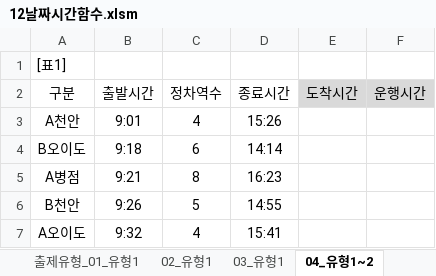
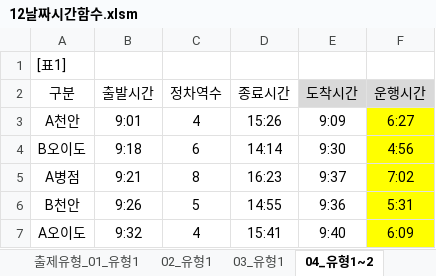
Before and after one commit to jhy0409/std_comLicense2_251130, an Excel workbook: 기능/12날짜시간함수.xlsm, sheet 04_유형1~2, drawn as a sheet; values as stored, in another font and other column widths than the file's, no borders; the diff names each change by its address in the sheet, - before the commit and + after, or states it on an @@ line.

```diff
--- a/기능/12날짜시간함수.xlsm (sheet 04_유형1~2)
+++ b/기능/12날짜시간함수.xlsm (sheet 04_유형1~2)
-E3 (도착시간): (empty)
+E3 (도착시간): 9:09
-F3 (운행시간): (empty)
+F3 (운행시간): 6:27
-F3:F7 fill: none
+F3:F7 fill: #FFFF00
-E4 (도착시간): (empty)
+E4 (도착시간): 9:30
-F4 (운행시간): (empty)
+F4 (운행시간): 4:56
-E5 (도착시간): (empty)
+E5 (도착시간): 9:37
-F5 (운행시간): (empty)
+F5 (운행시간): 7:02
-E6 (도착시간): (empty)
+E6 (도착시간): 9:36
-F6 (운행시간): (empty)
+F6 (운행시간): 5:31
-E7 (도착시간): (empty)
+E7 (도착시간): 9:40
-F7 (운행시간): (empty)
+F7 (운행시간): 6:09
```
Also changed, not shown: sheet 대표기출문제_기출1~5, sheet 03_유형1, sheet 02_유형1, sheet 출제유형_01_유형1, sheet 05_유형1, 기능/12날짜시간함수_정답.xlsm, 2 other files.
